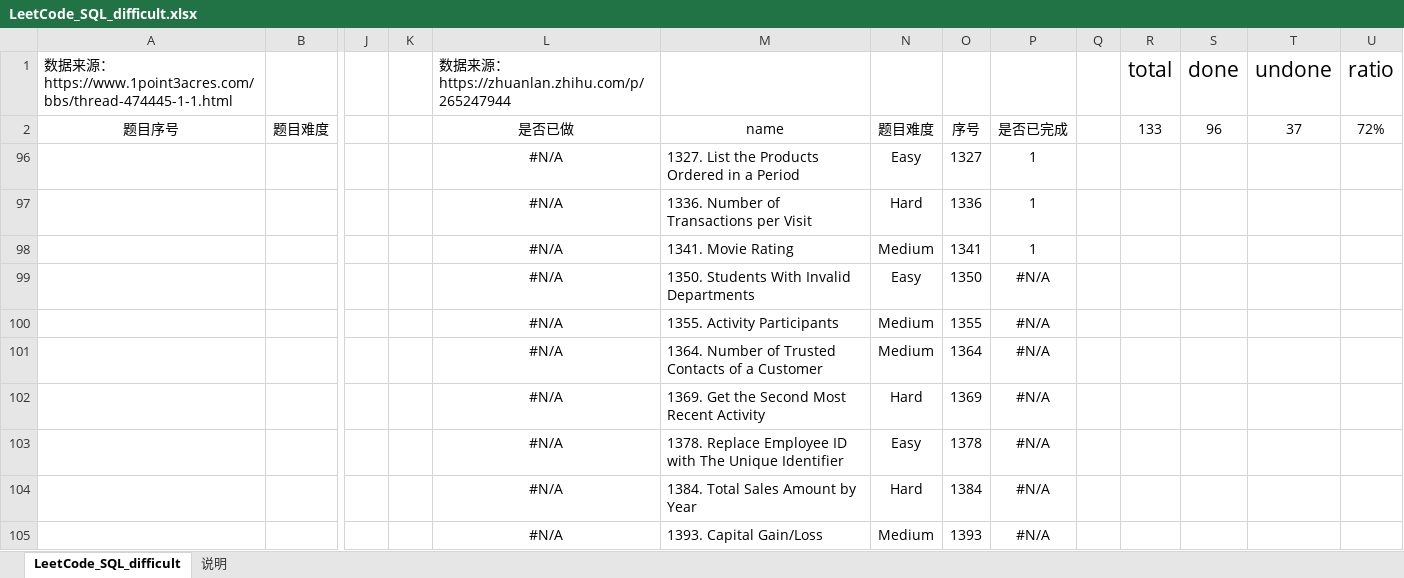
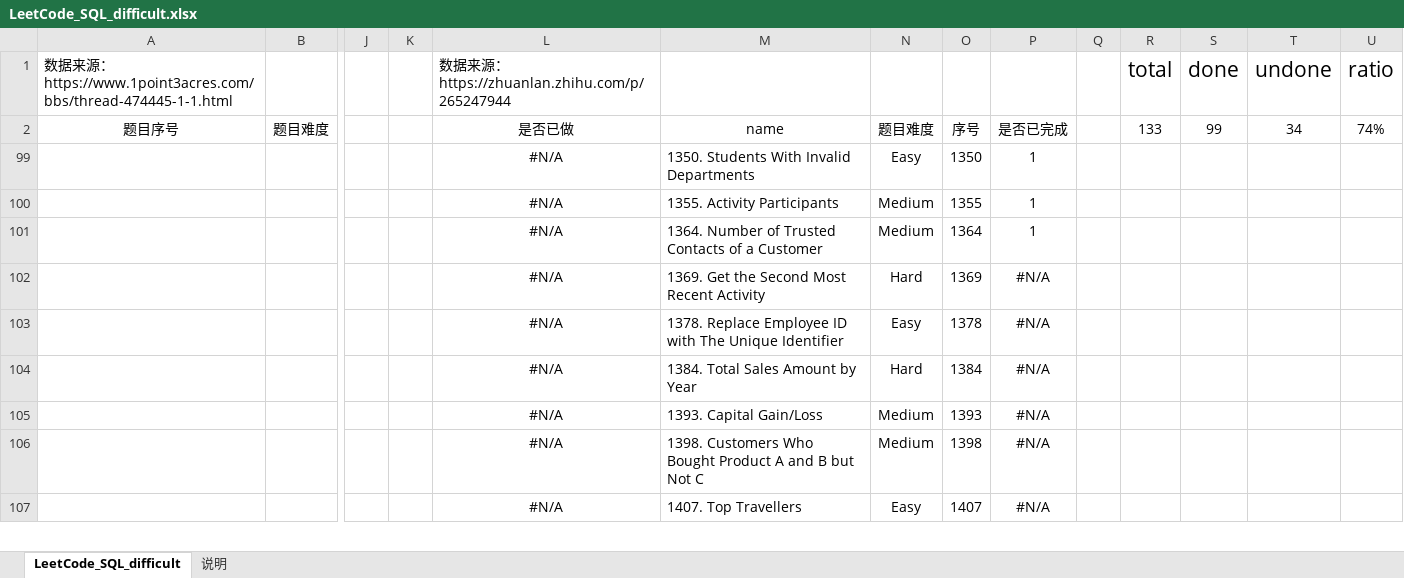
Before and after one commit to CiceroXiao/SQL-exercises, an Excel workbook: SQL-daily-exercises/LeetCode_SQL_difficult.xlsx, sheet LeetCode_SQL_difficult, drawn as a sheet; only a part is shown, gaps mark what is left out; the shorter side is filled out with more unchanged rows; values as stored, in another font and other column widths than the file's, no borders; conditional formats and table styles not drawn; rows hold the shown columns only; the diff names each change by its address in the sheet, - before the commit and + after, or states it on an @@ line.

```diff
--- a/SQL-daily-exercises/LeetCode_SQL_difficult.xlsx (sheet LeetCode_SQL_difficult)
+++ b/SQL-daily-exercises/LeetCode_SQL_difficult.xlsx (sheet LeetCode_SQL_difficult)
-S2: 96
+S2: 99
-T2: 37
+T2: 34
-U2: 72%
+U2: 74%
@@ row 96 hidden:  |  |  |  | #N/A | 1327. List the Products Ordered in a Period | Easy | 1327 | 1 @@
@@ row 97 hidden:  |  |  |  | #N/A | 1336. Number of Transactions per Visit | Hard | 1336 | 1 @@
@@ row 98 hidden:  |  |  |  | #N/A | 1341. Movie Rating | Medium | 1341 | 1 @@
-P99:P101: #N/A
+P99:P101: 1
```
Also changed, not shown: 6 other files.
